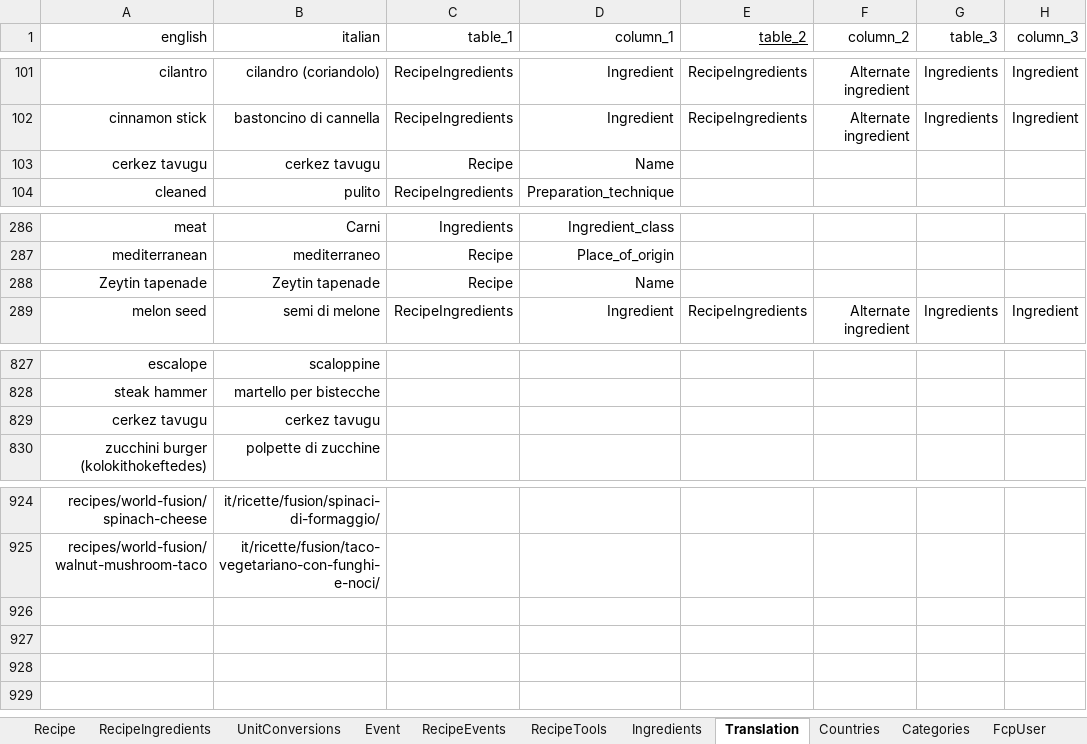
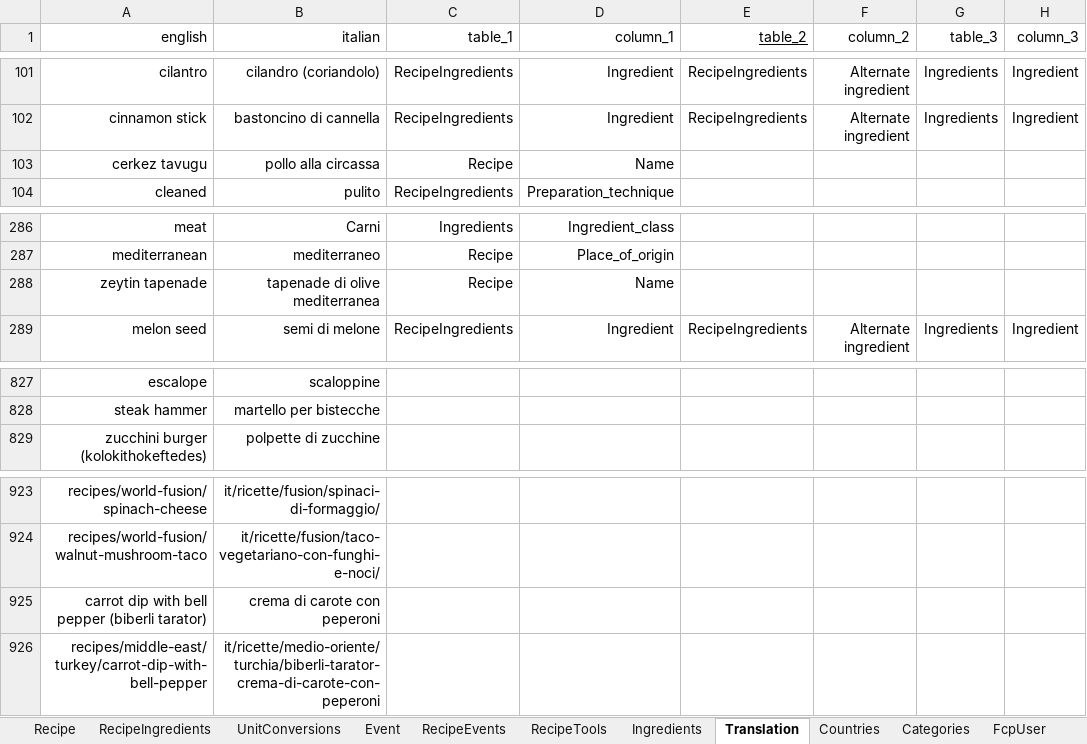
Before and after one commit to FoodConnectsPeople/foodconnectspeople-tool, an Excel workbook: data_sources/scripts/files/FoodConnectsPeople.xlsx, sheet Translation, drawn as a sheet; only a part is shown, gaps mark what is left out; values as stored, in another font and other column widths than the file's, no borders; removed rows and columns are numbered as before the commit, all else as after; rows hold the shown columns only; the diff names each change by its address in the sheet, - before the commit and + after, or states it on an @@ line.

Commit message:
Fixed translation table entries

```diff
--- a/data_sources/scripts/files/FoodConnectsPeople.xlsx (sheet Translation)
+++ b/data_sources/scripts/files/FoodConnectsPeople.xlsx (sheet Translation)
-B103 (italian): cerkez tavugu
+B103 (italian): pollo alla circassa
-A288 (english): Zeytin tapenade
+A288 (english): zeytin tapenade
-B288 (italian): Zeytin tapenade
+B288 (italian): tapenade di olive mediterranea
-row 829: cerkez tavugu | cerkez tavugu
+row 925: carrot dip with bell pepper (biberli tarator) | crema di carote con peperoni
+row 926: recipes/middle-east/turkey/carrot-dip-with-bell-pepper | it/ricette/medio-oriente/turchia/biberli-tarator-crema-di-carote-con-peperoni
```
Also changed, not shown: 2 other files.
